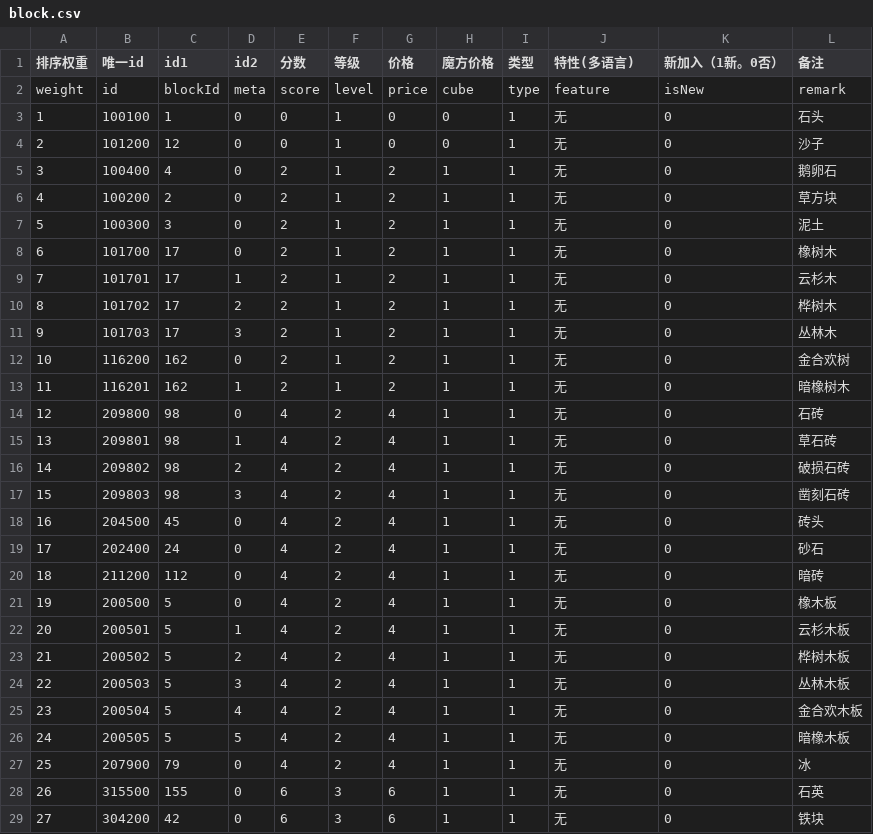
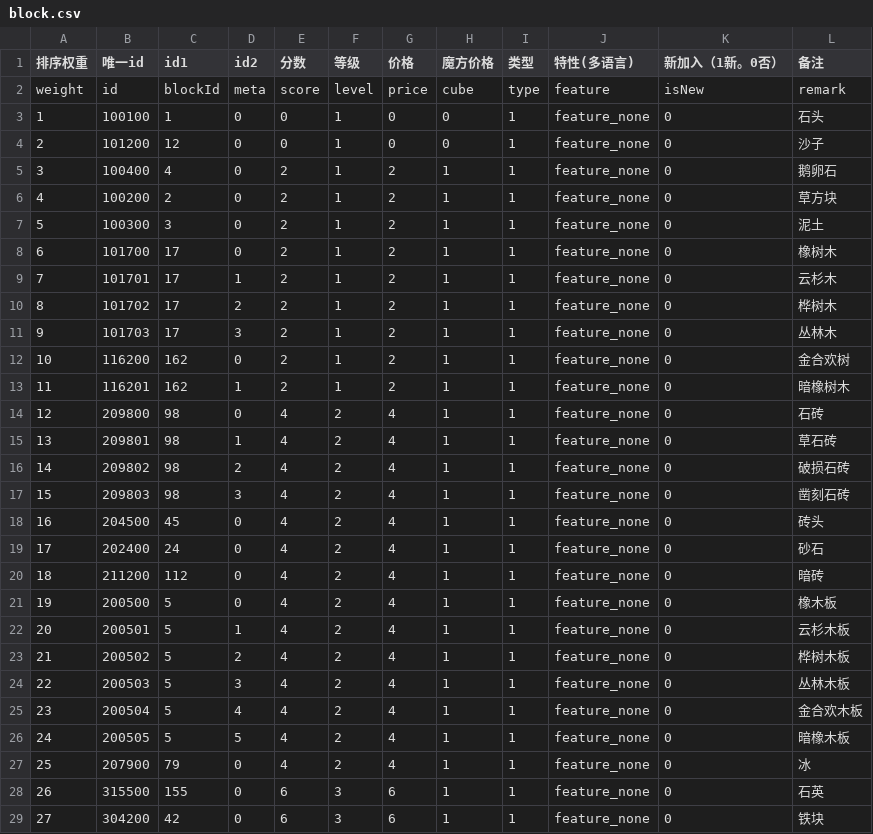
Before and after one commit to heliaoyuan10086/Game, a CSV file: BlockCity/block.csv, drawn as a sheet; only a part is shown; the diff covers the shown part only; the diff names each change by its address in the sheet, - before the commit and + after, or states it on an @@ line.

```diff
--- a/BlockCity/block.csv
+++ b/BlockCity/block.csv
-J3:J29 (特性(多语言)): 无
+J3:J29 (特性(多语言)): feature_none
```
Also changed, not shown: 1 added row, 158 edited cells and row numbers in column A elsewhere in this file, BlockCity/blockSimplify.csv, 16 other files.
